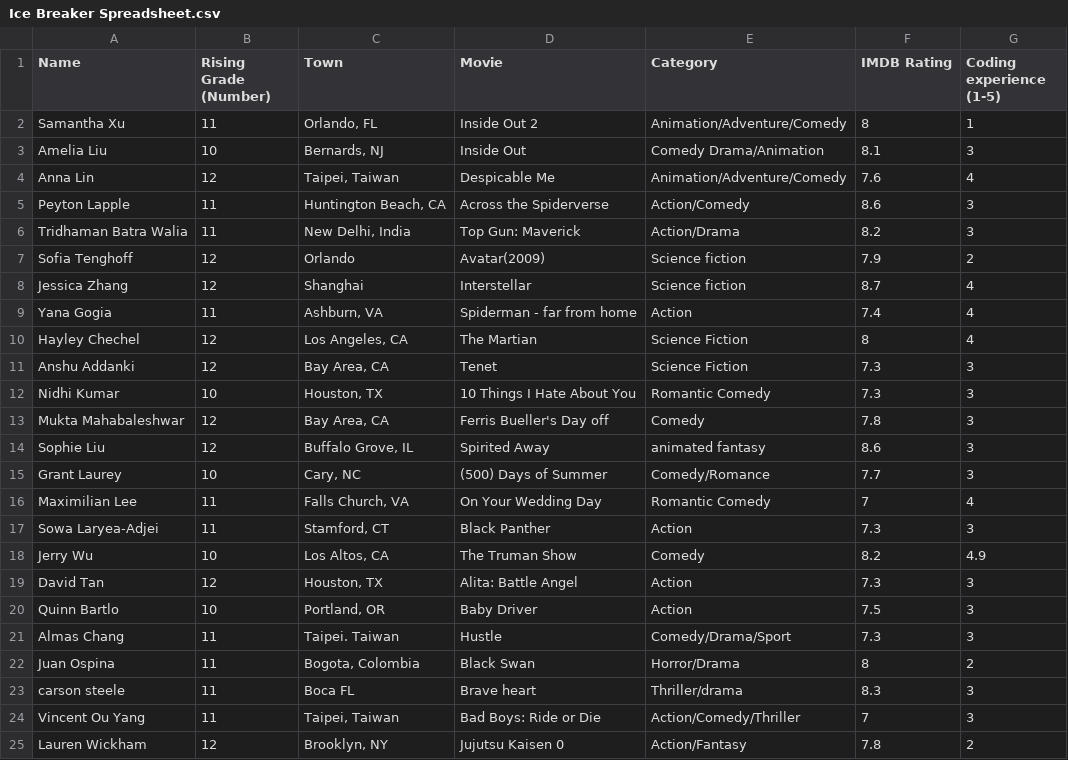
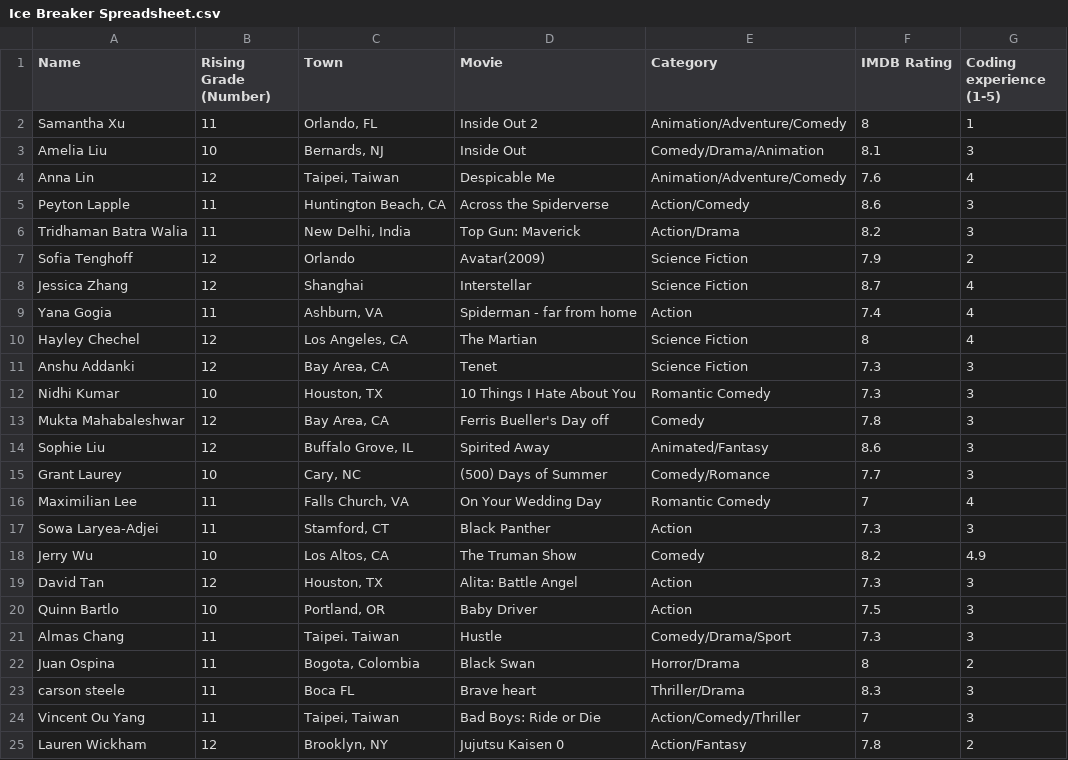
Before and after one commit to rugvedmhatre/NYU-ML-2024-Session-1, a CSV file: day2/Ice Breaker Spreadsheet.csv, drawn as a sheet.

Commit message:
adding ice breaker dataset

```diff
--- a/day2/Ice Breaker Spreadsheet.csv
+++ b/day2/Ice Breaker Spreadsheet.csv
@@ -2,3 +2,3 @@ Name,Rising Grade (Number),Town,Movie,Category,IMDB Rating,Coding experience (1-
 Samantha Xu,11,"Orlando, FL",Inside Out 2,Animation/Adventure/Comedy,8,1
-Amelia Liu,10,"Bernards, NJ",Inside Out,Comedy Drama/Animation,8.1,3
+Amelia Liu,10,"Bernards, NJ",Inside Out,Comedy/Drama/Animation,8.1,3
 Anna Lin,12,"Taipei, Taiwan",Despicable Me,Animation/Adventure/Comedy,7.6,4
@@ -6,4 +6,4 @@ Peyton Lapple ,11,"Huntington Beach, CA ",Across the Spiderverse,Action/Comedy,8
 Tridhaman Batra Walia,11,"New Delhi, India",Top Gun: Maverick,Action/Drama,8.2,3
-Sofia Tenghoff,12,Orlando,Avatar(2009),Science fiction,7.9,2
-Jessica Zhang,12,Shanghai,Interstellar,Science fiction,8.7,4
+Sofia Tenghoff,12,Orlando,Avatar(2009),Science Fiction,7.9,2
+Jessica Zhang,12,Shanghai,Interstellar,Science Fiction,8.7,4
 Yana Gogia,11,"Ashburn, VA",Spiderman - far from home,Action,7.4,4
@@ -13,3 +13,3 @@ Nidhi Kumar,10,"Houston, TX",10 Things I Hate About You,Romantic Comedy,7.3,3
 Mukta Mahabaleshwar,12,"Bay Area, CA",Ferris Bueller's Day off,Comedy,7.8,3
-Sophie Liu,12,"Buffalo Grove, IL",Spirited Away,animated fantasy,8.6,3
+Sophie Liu,12,"Buffalo Grove, IL",Spirited Away,Animated/Fantasy,8.6,3
 Grant Laurey,10,"Cary, NC",(500) Days of Summer,Comedy/Romance,7.7,3
@@ -22,3 +22,3 @@ Almas Chang,11,Taipei. Taiwan,Hustle,Comedy/Drama/Sport,7.3,3
 Juan Ospina,11,"Bogota, Colombia ",Black Swan,Horror/Drama,8,2
-carson steele,11,Boca FL,Brave heart,Thriller/drama,8.3,3
+carson steele,11,Boca FL,Brave heart,Thriller/Drama,8.3,3
 Vincent Ou Yang,11,"Taipei, Taiwan",Bad Boys: Ride or Die,Action/Comedy/Thriller,7,3
```
